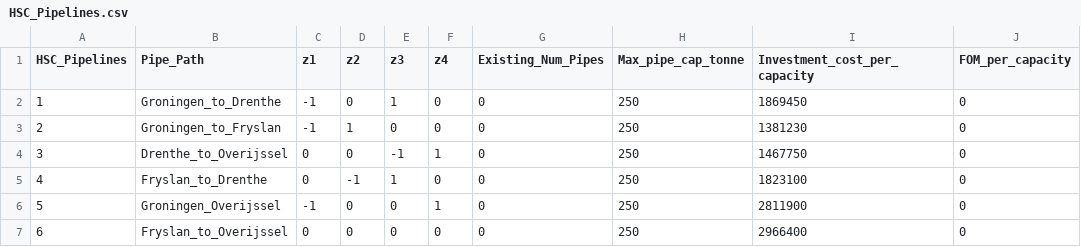
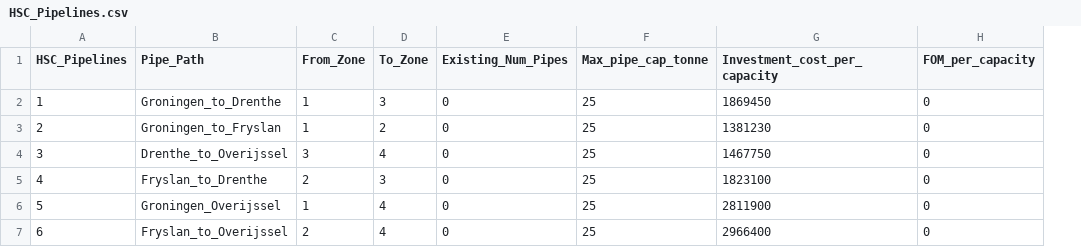
Before and after one commit to rezfa/Supply_Chain_Analytics_2026, a CSV file: Exercise_Files/Ex03/HSC_Pipelines.csv, drawn as a sheet; only a part is shown; removed rows and columns are numbered as before the commit, all else as after; the diff names each change by its address in the sheet, - before the commit and + after, or states it on an @@ line.

```diff
--- a/Exercise_Files/Ex03/HSC_Pipelines.csv
+++ b/Exercise_Files/Ex03/HSC_Pipelines.csv
-column C (z1), rows 2-7: -1 | -1 | 0 | 0 | -1 | 0
-column D (z2), rows 2-7: 0 | 1 | 0 | -1 | 0 | 0
-column E (z3), rows 2-7: 1 | 0 | -1 | 1 | 0 | 0
-column F (z4), rows 2-7: 0 | 0 | 1 | 0 | 1 | 0
+column C (From_Zone), rows 2-7: 1 | 1 | 3 | 2 | 1 | 2
+column D (To_Zone), rows 2-7: 3 | 2 | 4 | 3 | 4 | 4
-F2:F7 (Max_pipe_cap_tonne): 250
+F2:F7 (Max_pipe_cap_tonne): 25
```
Also changed, not shown: Exercise_Files/Ex03/HSC_Gen_Data.csv, 3 other files.
